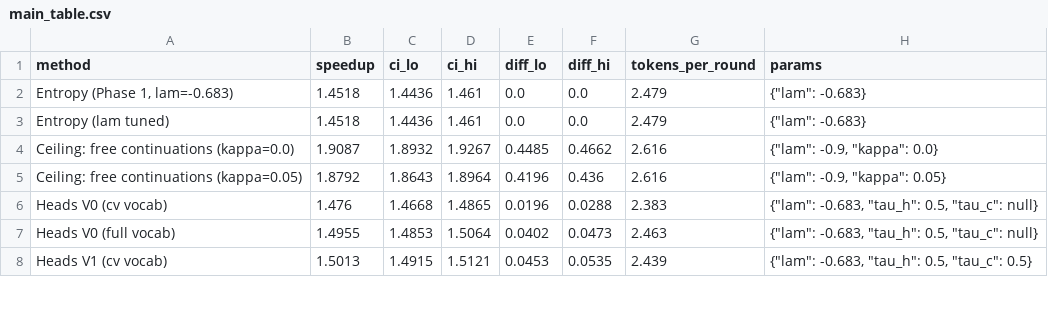
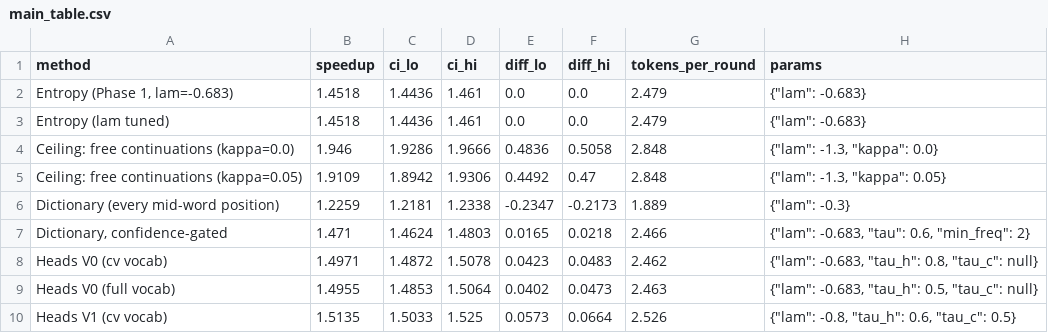
Before and after one commit to https-kanika/Linguistically-guided-MTP, a CSV file: results/wordheads/main_table.csv, drawn as a sheet; only a part is shown; the diff covers the shown part only.

```diff
--- a/results/wordheads/main_table.csv
+++ b/results/wordheads/main_table.csv
@@ -3,6 +3,8 @@ method,speedup,ci_lo,ci_hi,diff_lo,diff_hi,tokens_per_round,params
 Entropy (lam tuned),1.4518,1.4436,1.461,0.0,0.0,2.479,"{""lam"": -0.683}"
-Ceiling: free continuations (kappa=0.0),1.9087,1.8932,1.9267,0.4485,0.4662,2.616,"{""lam"": -0.9, ""kappa"": 0.0}"
-Ceiling: free continuations (kappa=0.05),1.8792,1.8643,1.8964,0.4196,0.436,2.616,"{""lam"": -0.9, ""kappa"": 0.05}"
-Heads V0 (cv vocab),1.476,1.4668,1.4865,0.0196,0.0288,2.383,"{""lam"": -0.683, ""tau_h"": 0.5, ""tau_c"": null}"
+Ceiling: free continuations (kappa=0.0),1.946,1.9286,1.9666,0.4836,0.5058,2.848,"{""lam"": -1.3, ""kappa"": 0.0}"
+Ceiling: free continuations (kappa=0.05),1.9109,1.8942,1.9306,0.4492,0.47,2.848,"{""lam"": -1.3, ""kappa"": 0.05}"
+Dictionary (every mid-word position),1.2259,1.2181,1.2338,-0.2347,-0.2173,1.889,"{""lam"": -0.3}"
+"Dictionary, confidence-gated",1.471,1.4624,1.4803,0.0165,0.0218,2.466,"{""lam"": -0.683, ""tau"": 0.6, ""min_freq"": 2}"
+Heads V0 (cv vocab),1.4971,1.4872,1.5078,0.0423,0.0483,2.462,"{""lam"": -0.683, ""tau_h"": 0.8, ""tau_c"": null}"
 Heads V0 (full vocab),1.4955,1.4853,1.5064,0.0402,0.0473,2.463,"{""lam"": -0.683, ""tau_h"": 0.5, ""tau_c"": null}"
-Heads V1 (cv vocab),1.5013,1.4915,1.5121,0.0453,0.0535,2.439,"{""lam"": -0.683, ""tau_h"": 0.5, ""tau_c"": 0.5}"
+Heads V1 (cv vocab),1.5135,1.5033,1.525,0.0573,0.0664,2.526,"{""lam"": -0.8, ""tau_h"": 0.6, ""tau_c"": 0.5}"
```
Also changed, not shown: 21 edited cells elsewhere in this file, 4 other files.
